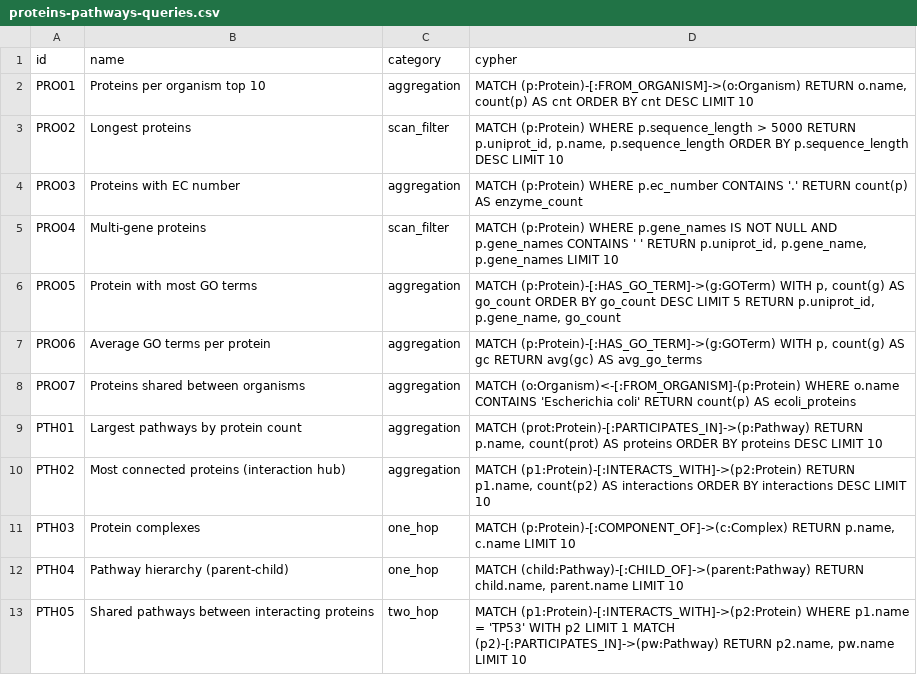
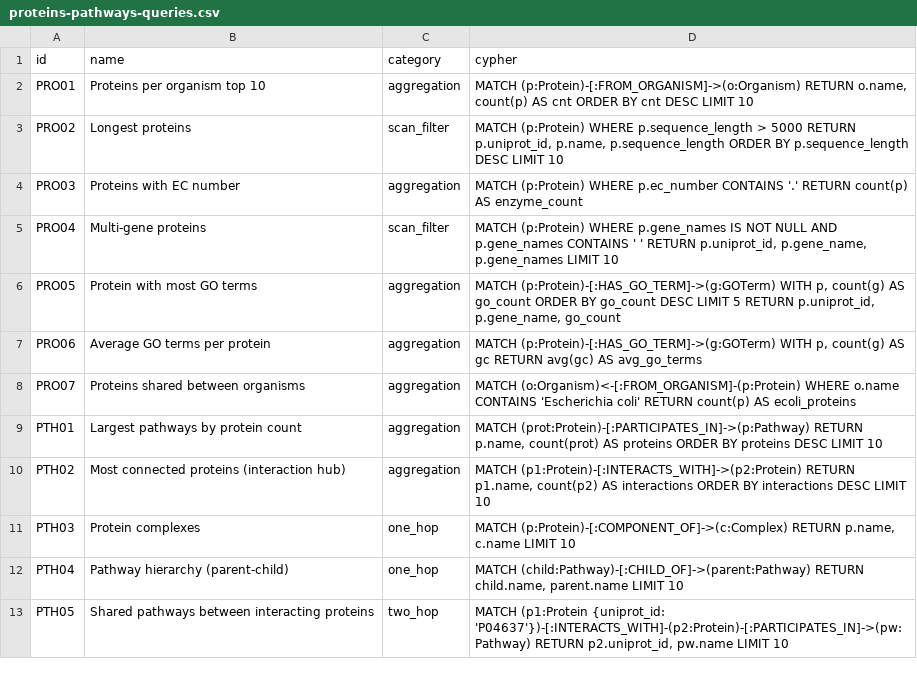
Before and after one commit to samyama-ai/biomedqa, a CSV file: scenarios/federation_200q/queries/proteins-pathways-queries.csv, drawn as a sheet.

```diff
--- a/scenarios/federation_200q/queries/proteins-pathways-queries.csv
+++ b/scenarios/federation_200q/queries/proteins-pathways-queries.csv
@@ -12,2 +12,2 @@ PTH03,Protein complexes,one_hop,"MATCH (p:Protein)-[:COMPONENT_OF]->(c:Complex)
 PTH04,Pathway hierarchy (parent-child),one_hop,"MATCH (child:Pathway)-[:CHILD_OF]->(parent:Pathway) RETURN child.name, parent.name LIMIT 10"
-PTH05,Shared pathways between interacting proteins,two_hop,"MATCH (p1:Protein)-[:INTERACTS_WITH]->(p2:Protein) WHERE p1.name = 'TP53' WITH p2 LIMIT 1 MATCH (p2)-[:PARTICIPATES_IN]->(pw:Pathway) RETURN p2.name, pw.name LIMIT 10"
+PTH05,Shared pathways between interacting proteins,two_hop,"MATCH (p1:Protein {uniprot_id: 'P04637'})-[:INTERACTS_WITH]-(p2:Protein)-[:PARTICIPATES_IN]->(pw:Pathway) RETURN p2.uniprot_id, pw.name LIMIT 10"
```
Also changed, not shown: scenarios/federation_200q/queries/emr-clinical-complex-queries.csv, scenarios/federation_200q/queries/literature-complex-queries.csv, 8 other files.
